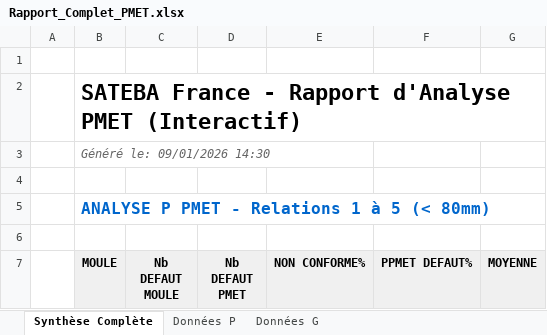
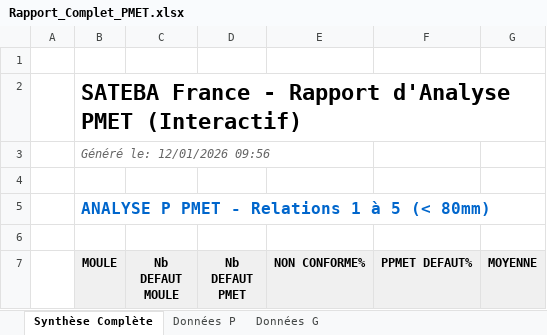
Before and after one commit to sjaubert/Cours-IA, an Excel workbook: Koudaya/Rapport_Complet_PMET.xlsx, sheet Synthèse Complète, drawn as a sheet; only a part is shown; values as stored, in another font and other column widths than the file's, no borders; charts and pictures not drawn; the diff names each change by its address in the sheet, - before the commit and + after, or states it on an @@ line.

```diff
--- a/Koudaya/Rapport_Complet_PMET.xlsx (sheet Synthèse Complète)
+++ b/Koudaya/Rapport_Complet_PMET.xlsx (sheet Synthèse Complète)
-B3 (MOULE): Généré le: 09/01/2026 14:30
+B3 (MOULE): Généré le: 12/01/2026 09:56
```
Also changed, not shown: Koudaya/Rapport_Analyse_PMET_Simple.xlsx, 3 other files.
